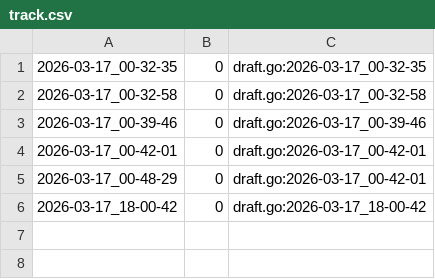
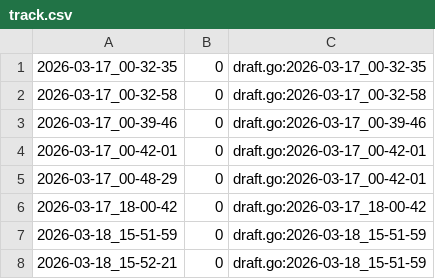
Before and after one commit to qxcode-course/fup-dd-playground-deisianeduarte, a CSV file: .tko/track/sandbox@user_005/track.csv, drawn as a sheet; the diff names each change by its address in the sheet, - before the commit and + after, or states it on an @@ line.

```diff
--- a/.tko/track/sandbox@user_005/track.csv
+++ b/.tko/track/sandbox@user_005/track.csv
+row 7: 2026-03-18_15-51-59 | 0 | draft.go:2026-03-18_15-51-59
+row 8: 2026-03-18_15-52-21 | 0 | draft.go:2026-03-18_15-51-59
```
Also changed, not shown: 13 other files.
